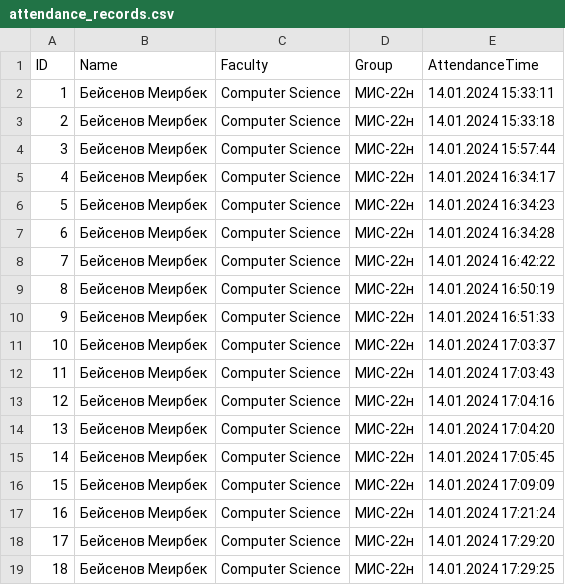
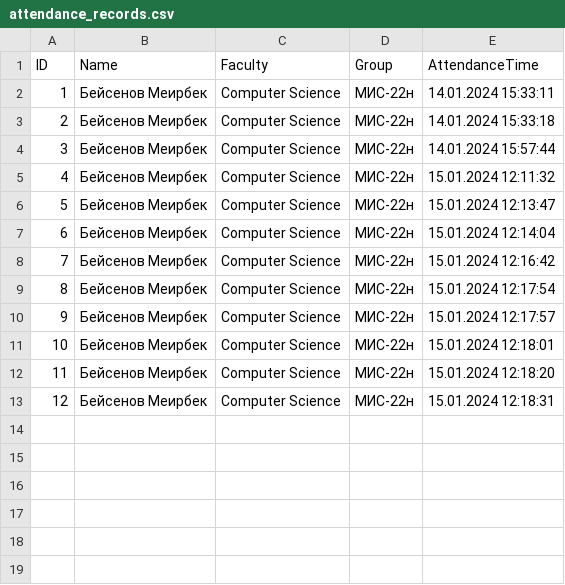
Before and after one commit to Meirbek-dev/facial-recognition-attendance, a CSV file: app_data/attendance_records.csv, drawn as a sheet; removed rows and columns are numbered as before the commit, all else as after; the diff names each change by its address in the sheet, - before the commit and + after, or states it on an @@ line.

```diff
--- a/app_data/attendance_records.csv
+++ b/app_data/attendance_records.csv
-E5 (AttendanceTime): 14.01.2024 16:34:17
+E5 (AttendanceTime): 15.01.2024 12:11:32
-E6 (AttendanceTime): 14.01.2024 16:34:23
+E6 (AttendanceTime): 15.01.2024 12:13:47
-row 7: 6 | Бейсенов Меирбек | Computer Science | МИС-22н | 14.01.2024 16:34:28
-row 8: 7 | Бейсенов Меирбек | Computer Science | МИС-22н | 14.01.2024 16:42:22
@@ column A (ID) renumbered from row 7 down @@
-E7 (AttendanceTime): 14.01.2024 16:50:19
+E7 (AttendanceTime): 15.01.2024 12:14:04
-E8 (AttendanceTime): 14.01.2024 16:51:33
+E8 (AttendanceTime): 15.01.2024 12:16:42
-row 11: 10 | Бейсенов Меирбек | Computer Science | МИС-22н | 14.01.2024 17:03:37
-row 12: 11 | Бейсенов Меирбек | Computer Science | МИС-22н | 14.01.2024 17:03:43
-E9 (AttendanceTime): 14.01.2024 17:04:16
+E9 (AttendanceTime): 15.01.2024 12:17:54
-row 14: 13 | Бейсенов Меирбек | Computer Science | МИС-22н | 14.01.2024 17:04:20
-E10 (AttendanceTime): 14.01.2024 17:05:45
+E10 (AttendanceTime): 15.01.2024 12:17:57
-row 16: 15 | Бейсенов Меирбек | Computer Science | МИС-22н | 14.01.2024 17:09:09
-E11 (AttendanceTime): 14.01.2024 17:21:24
+E11 (AttendanceTime): 15.01.2024 12:18:01
-E12 (AttendanceTime): 14.01.2024 17:29:20
+E12 (AttendanceTime): 15.01.2024 12:18:20
-E13 (AttendanceTime): 14.01.2024 17:29:25
+E13 (AttendanceTime): 15.01.2024 12:18:31
```
Also changed, not shown: 6 other files.
